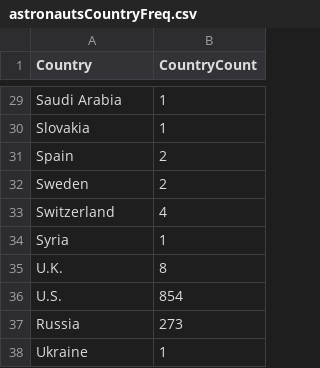
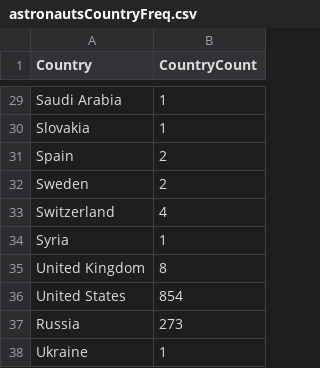
Before and after one commit to j-woolfe/FIT3179Assignment2, a CSV file: data/astronautsCountryFreq.csv, drawn as a sheet; only a part is shown, gaps mark what is left out.

Commit message:
Fixed some names to match topojson

```diff
--- a/data/astronautsCountryFreq.csv
+++ b/data/astronautsCountryFreq.csv
@@ -34,4 +34,4 @@ Switzerland,4
 Syria,1
-U.K.,8
-U.S.,854
+United Kingdom,8
+United States,854
 Russia,273
```
